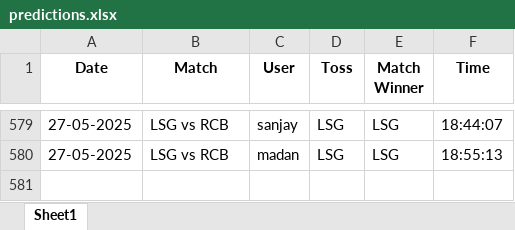
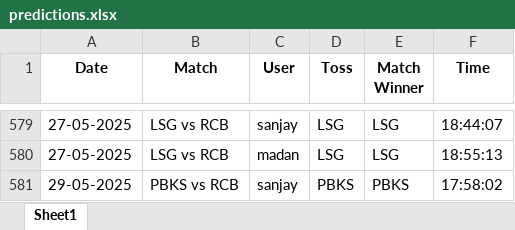
Before and after one commit to krshnavij/IPL_2025, an Excel workbook: predictions.xlsx, sheet Sheet1, drawn as a sheet; only a part is shown, gaps mark what is left out; values as stored, in another font and other column widths than the file's, no borders; the diff names each change by its address in the sheet, - before the commit and + after, or states it on an @@ line.

Commit message:
Update shared predictions

```diff
--- a/predictions.xlsx (sheet Sheet1)
+++ b/predictions.xlsx (sheet Sheet1)
+row 581: 29-05-2025 | PBKS vs RCB | sanjay | PBKS | PBKS | 17:58:02
```
